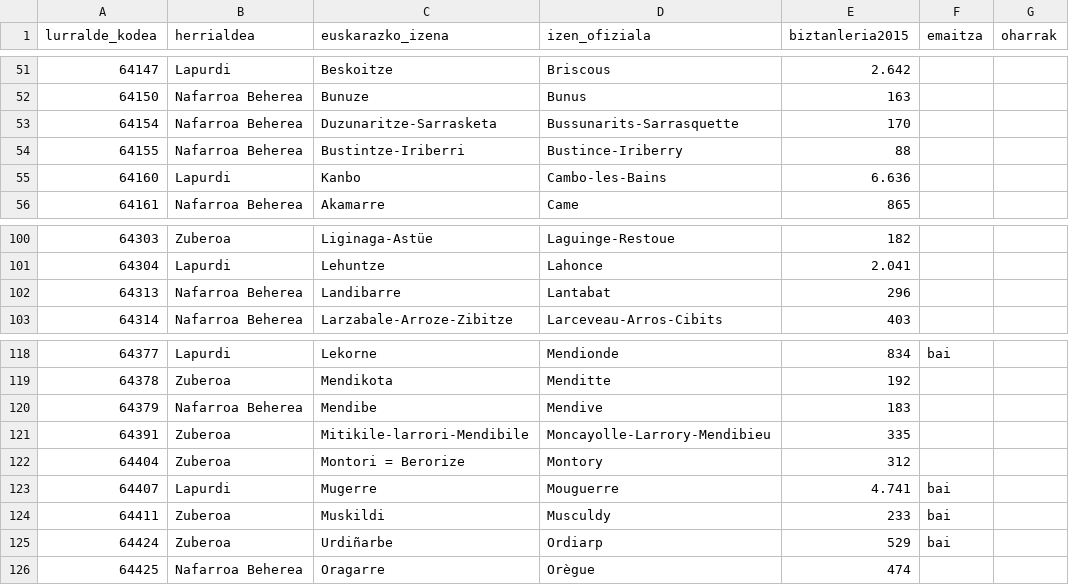
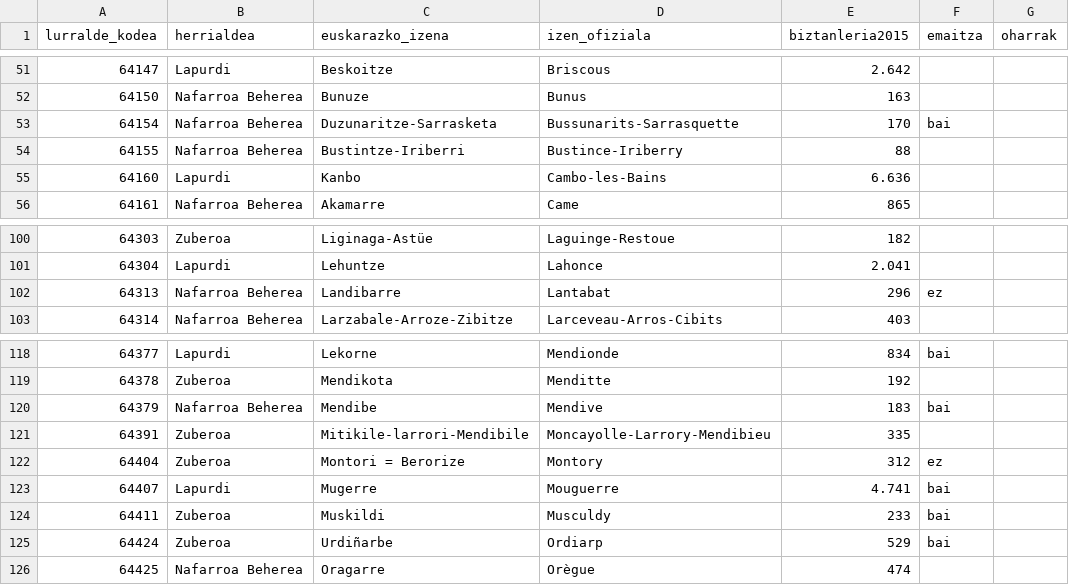
Before and after one commit to aldatsa/2016-herri-elkargo-bakarraren-bozketen-emaitzen-bisualizazioa, a CSV file: public/csv/bizt-osoa-udip-2015-datuak-net.csv, drawn as a sheet; only a part is shown, gaps mark what is left out; the diff names each change by its address in the sheet, - before the commit and + after, or states it on an @@ line.

```diff
--- a/public/csv/bizt-osoa-udip-2015-datuak-net.csv
+++ b/public/csv/bizt-osoa-udip-2015-datuak-net.csv
-F53 (emaitza): (empty)
+F53 (emaitza): bai
-F102 (emaitza): (empty)
+F102 (emaitza): ez
-F120 (emaitza): (empty)
+F120 (emaitza): bai
-F122 (emaitza): (empty)
+F122 (emaitza): ez
```
Also changed, not shown: 1 other file.
